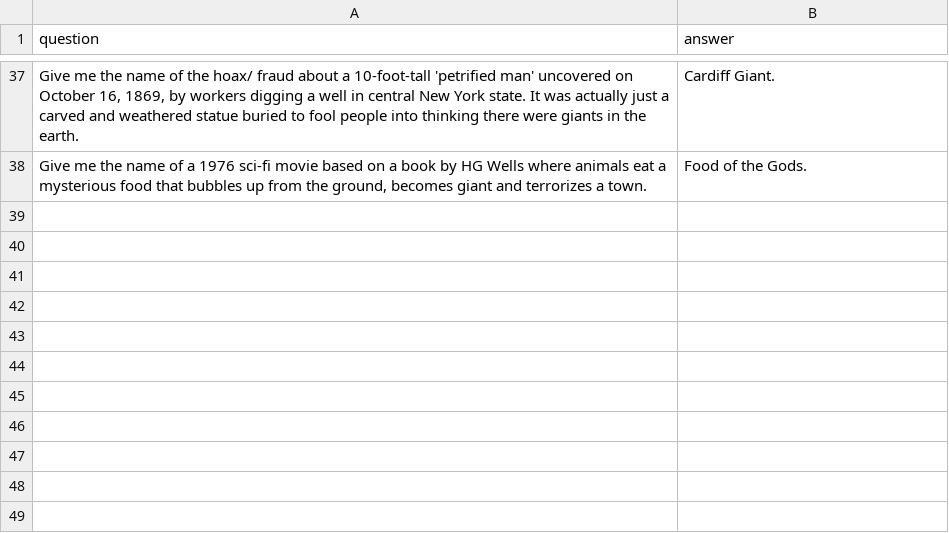
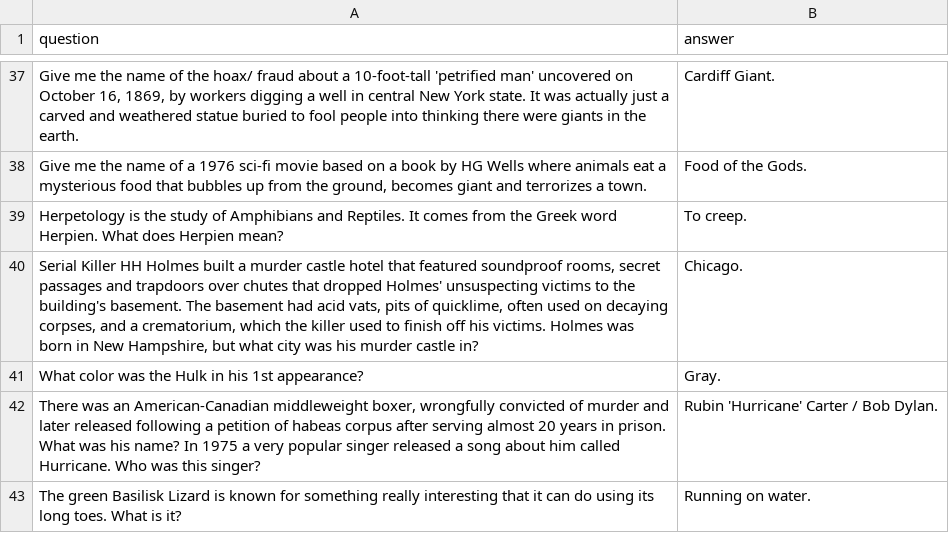
Before and after one commit to BOUCKY/Trivia_FAQtory, a CSV file: server/final_questions.csv, drawn as a sheet; only a part is shown, gaps mark what is left out; the diff names each change by its address in the sheet, - before the commit and + after, or states it on an @@ line.

```diff
--- a/server/final_questions.csv
+++ b/server/final_questions.csv
+row 39: Herpetology is the study of Amphibians and Reptiles. It comes from the Greek word Herpien. What does Herpien mean? | To creep.
+row 40: Serial Killer HH Holmes built a murder castle hotel that featured soundproof rooms, secret passages and trapdoors over chutes that dropped Holmes' unsuspecting victims to the building's basement. The basement had acid vats, pits of quicklime, often used on decaying corpses, and a crematorium, which the killer used to finish off his victims. Holmes was born in New Hampshire, but what city was his murder castle in? | Chicago.
+row 41: What color was the Hulk in his 1st appearance? | Gray.
+row 42: There was an American-Canadian middleweight boxer, wrongfully convicted of murder and later released following a petition of habeas corpus after serving almost 20 years in prison. What was his name? In 1975 a very popular singer released a song about him called Hurricane. Who was this singer? | Rubin 'Hurricane' Carter / Bob Dylan.
+row 43: The green Basilisk Lizard is known for something really interesting that it can do using its long toes. What is it? | Running on water.
```
Also changed, not shown: server/hidden.csv, 2 other files.
